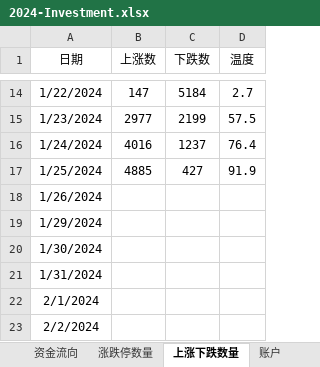
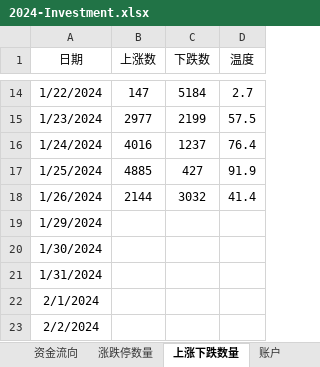
Before and after one commit to Ruffia/Trade, an Excel workbook: 2024-Investment.xlsx, sheet 上涨下跌数量, drawn as a sheet; only a part is shown, gaps mark what is left out; values as stored, in another font and other column widths than the file's, no borders; charts and pictures not drawn; the diff names each change by its address in the sheet, - before the commit and + after, or states it on an @@ line.

```diff
--- a/2024-Investment.xlsx (sheet 上涨下跌数量)
+++ b/2024-Investment.xlsx (sheet 上涨下跌数量)
-B18 (上涨数): (empty)
+B18 (上涨数): 2144
-C18 (下跌数): (empty)
+C18 (下跌数): 3032
-D18 (温度): (empty)
+D18 (温度): 41.4
```
Also changed, not shown: sheet 重大资金动向, sheet 账户, sheet 期货, sheet 涨跌停数量, sheet 股指及成交量, sheet 资金流向, charts or pictures.
